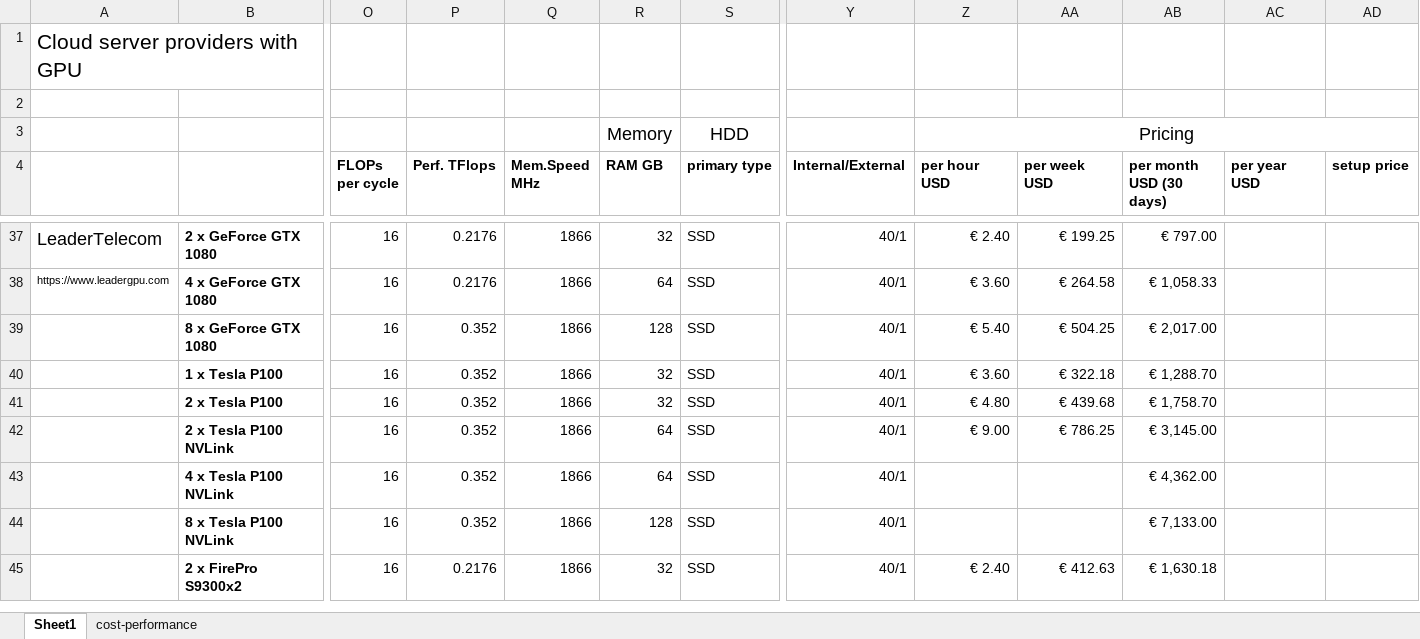
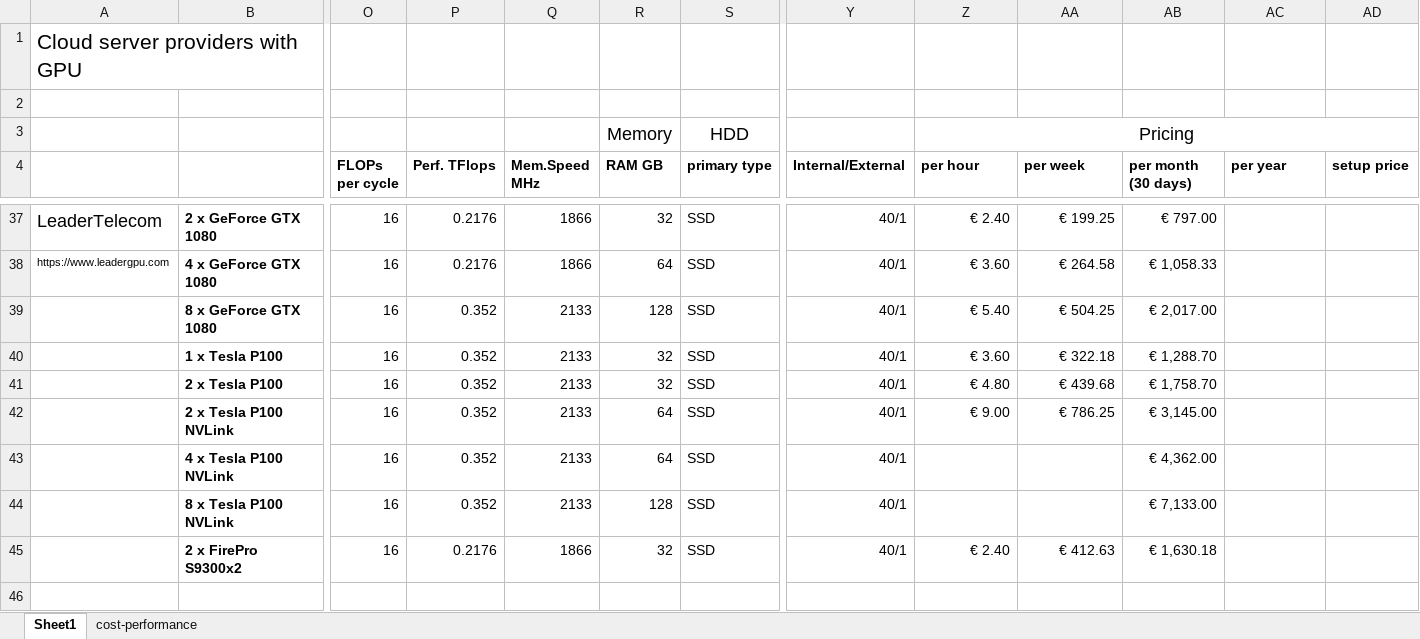
Before and after one commit to pyotr777/cloud_providers, an Excel workbook: Comparison table updated 3.xlsx, sheet Sheet1, drawn as a sheet; only a part is shown, gaps mark what is left out; values as stored, in another font and other column widths than the file's, no borders; conditional formats not drawn; rows hold the shown columns only; the diff covers the shown part only; the diff names each change by its address in the sheet, - before the commit and + after, or states it on an @@ line.

```diff
--- a/Comparison table updated 3.xlsx (sheet Sheet1)
+++ b/Comparison table updated 3.xlsx (sheet Sheet1)
-Z4: per hour USD
+Z4: per hour
-AA4: per week USD
+AA4: per week
-AB4: per month USD (30 days)
+AB4: per month (30 days)
-AC4: per year USD
+AC4: per year
-Q39:Q44 (Mem.Speed MHz): 1866
+Q39:Q44 (Mem.Speed MHz): 2133
+row 46: (empty)
```
Also changed, not shown: 7 added rows and 1 edited cell elsewhere in this sheet, sheet cost-performance, formulas that keep their value, 4 other files.
